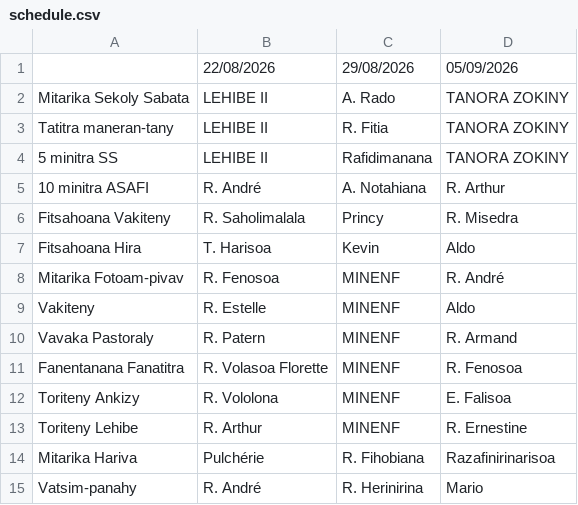
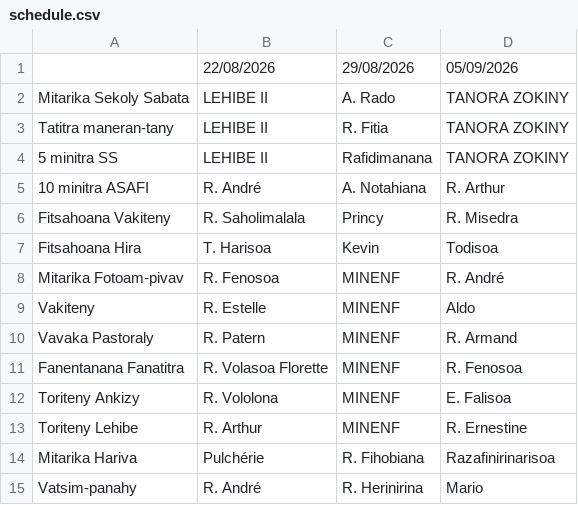
Before and after one commit to nainaw/fanompo, a CSV file: schedule.csv, drawn as a sheet.

Commit message:
Update schedule from Google Sheets (21/08/2026 12:00:30)

```diff
--- a/schedule.csv
+++ b/schedule.csv
@@ -6,3 +6,3 @@
 "Fitsahoana Vakiteny","R. Saholimalala","Princy","R. Misedra"
-"Fitsahoana Hira","T. Harisoa","Kevin","Aldo"
+"Fitsahoana Hira","T. Harisoa","Kevin","Todisoa"
 "Mitarika Fotoam-pivav","R. Fenosoa","MINENF","R. André"
```
